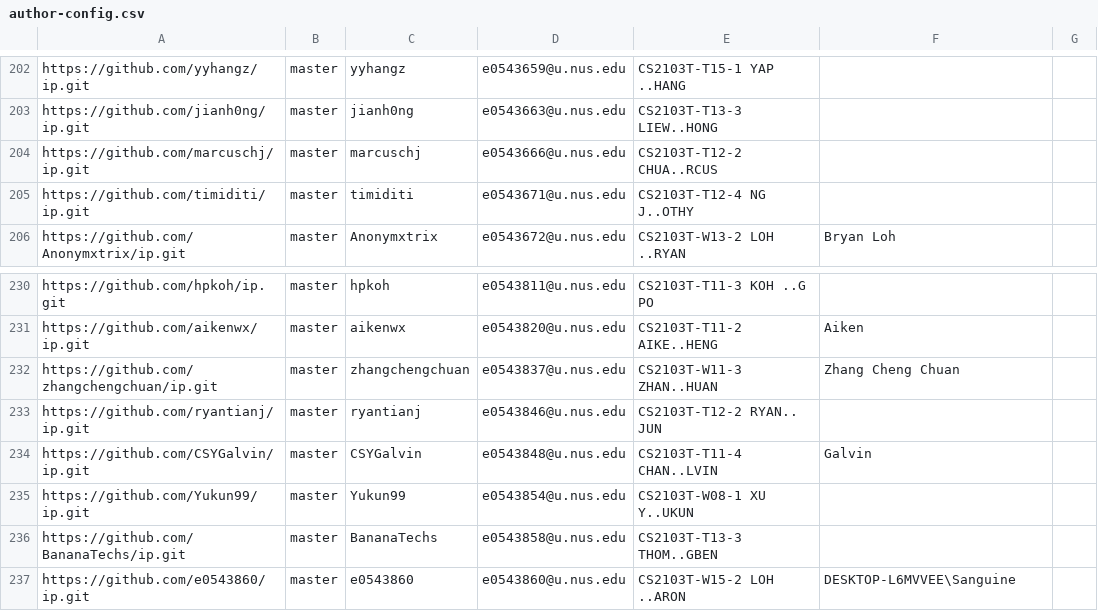
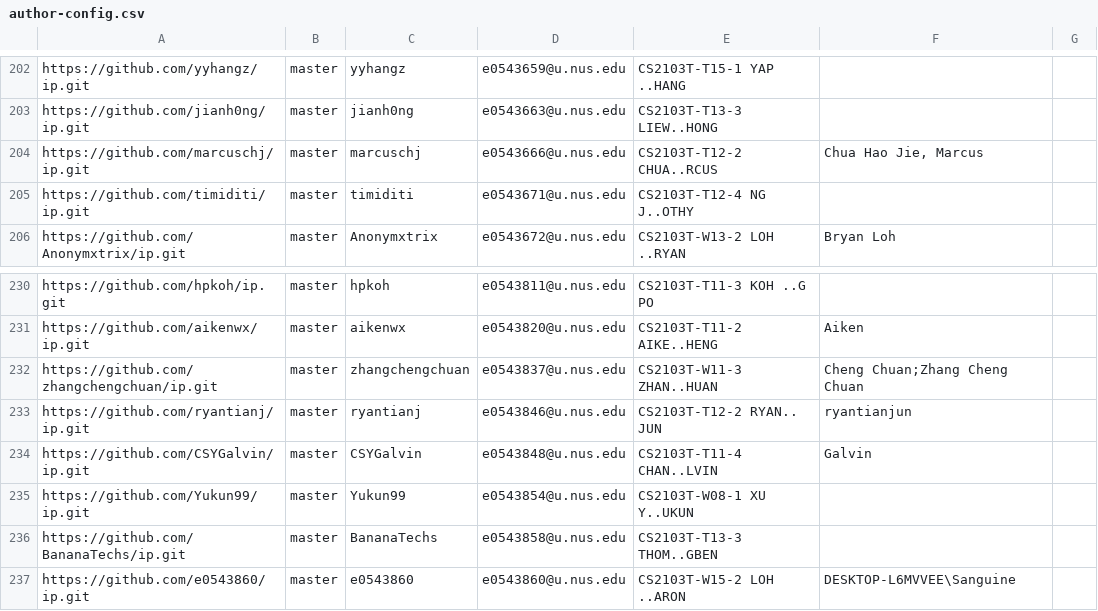
Before and after one commit to nus-cs2103-AY2122S1/ip-dashboard, a CSV file: configs/author-config.csv, drawn as a sheet; only a part is shown, gaps mark what is left out.

Commit message:
Update configs

```diff
--- a/configs/author-config.csv
+++ b/configs/author-config.csv
@@ -203,3 +203,3 @@ https://github.com/yyhangz/ip.git,master,yyhangz,e0543659@u.nus.edu,CS2103T-T15-
 https://github.com/jianh0ng/ip.git,master,jianh0ng,e0543663@u.nus.edu,CS2103T-T13-3 LIEW..HONG,,
-https://github.com/marcuschj/ip.git,master,marcuschj,e0543666@u.nus.edu,CS2103T-T12-2 CHUA..RCUS,,
+https://github.com/marcuschj/ip.git,master,marcuschj,e0543666@u.nus.edu,CS2103T-T12-2 CHUA..RCUS,"Chua Hao Jie, Marcus",
 https://github.com/timiditi/ip.git,master,timiditi,e0543671@u.nus.edu,CS2103T-T12-4 NG J..OTHY,,
@@ -231,4 +231,4 @@ https://github.com/hpkoh/ip.git,master,hpkoh,e0543811@u.nus.edu,CS2103T-T11-3 KO
 https://github.com/aikenwx/ip.git,master,aikenwx,e0543820@u.nus.edu,CS2103T-T11-2 AIKE..HENG,Aiken,
-https://github.com/zhangchengchuan/ip.git,master,zhangchengchuan,e0543837@u.nus.edu,CS2103T-W11-3 ZHAN..HUAN,Zhang Cheng Chuan,
-https://github.com/ryantianj/ip.git,master,ryantianj,e0543846@u.nus.edu,CS2103T-T12-2 RYAN.. JUN,,
+https://github.com/zhangchengchuan/ip.git,master,zhangchengchuan,e0543837@u.nus.edu,CS2103T-W11-3 ZHAN..HUAN,Cheng Chuan;Zhang Cheng Chuan,
+https://github.com/ryantianj/ip.git,master,ryantianj,e0543846@u.nus.edu,CS2103T-T12-2 RYAN.. JUN,ryantianjun,
 https://github.com/CSYGalvin/ip.git,master,CSYGalvin,e0543848@u.nus.edu,CS2103T-T11-4 CHAN..LVIN,Galvin,
```
